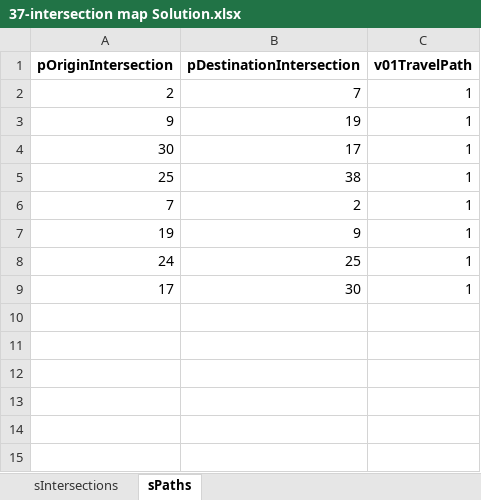
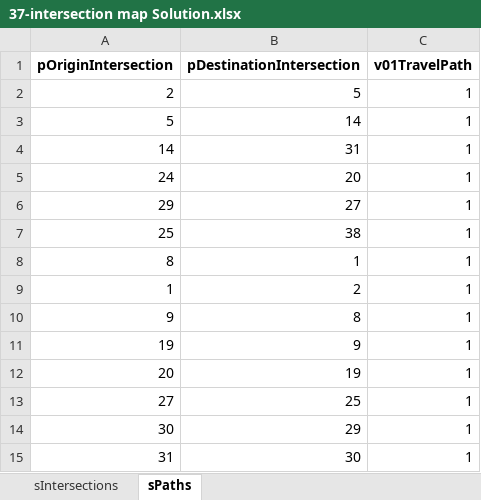
Before and after one commit to RodrigoCastroF/TFM-EV-Routing, an Excel workbook: data/37-intersection map Solution.xlsx, sheet sPaths, drawn as a sheet; values as stored, in another font and other column widths than the file's, no borders; removed rows and columns are numbered as before the commit, all else as after; the diff names each change by its address in the sheet, - before the commit and + after, or states it on an @@ line.

```diff
--- a/data/37-intersection map Solution.xlsx (sheet sPaths)
+++ b/data/37-intersection map Solution.xlsx (sheet sPaths)
-B2 (pDestinationIntersection): 7
+B2 (pDestinationIntersection): 5
-row 3: 9 | 19 | 1
-row 4: 30 | 17 | 1
+row 3: 5 | 14 | 1
+row 4: 14 | 31 | 1
+row 5: 24 | 20 | 1
+row 6: 29 | 27 | 1
+row 8: 8 | 1 | 1
-A9 (pOriginIntersection): 7
+A9 (pOriginIntersection): 1
+row 10: 9 | 8 | 1
+row 12: 20 | 19 | 1
-A13 (pOriginIntersection): 24
+A13 (pOriginIntersection): 27
+row 14: 30 | 29 | 1
-A15 (pOriginIntersection): 17
+A15 (pOriginIntersection): 31
```
Also changed, not shown: sheet sIntersections, 2 other files.
